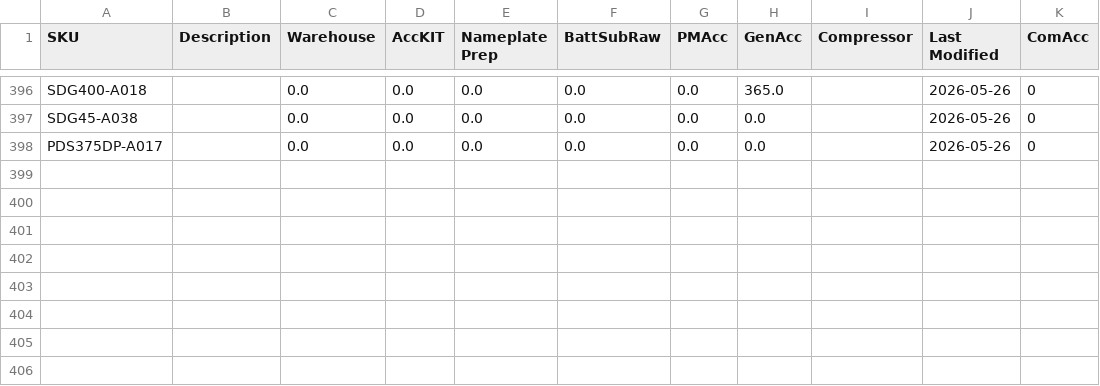
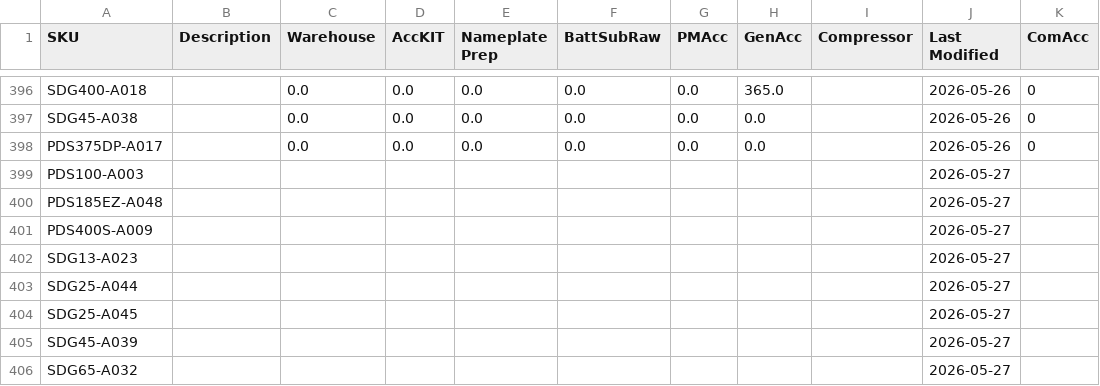
Before and after one commit to tritoan156/labor_model, a CSV file: data/acc_clean.csv, drawn as a sheet; only a part is shown, gaps mark what is left out.

Commit message:
Import 8 missing accessory SKU(s) from schedule via app

```diff
--- a/data/acc_clean.csv
+++ b/data/acc_clean.csv
@@ -398 +398,9 @@ SDG45-A038,,0.0,0.0,0.0,0.0,0.0,0.0,,2026-05-26,0
 PDS375DP-A017,,0.0,0.0,0.0,0.0,0.0,0.0,,2026-05-26,0
+PDS100-A003,,,,,,,,,2026-05-27,
+PDS185EZ-A048,,,,,,,,,2026-05-27,
+PDS400S-A009,,,,,,,,,2026-05-27,
+SDG13-A023,,,,,,,,,2026-05-27,
+SDG25-A044,,,,,,,,,2026-05-27,
+SDG25-A045,,,,,,,,,2026-05-27,
+SDG45-A039,,,,,,,,,2026-05-27,
+SDG65-A032,,,,,,,,,2026-05-27,
```
